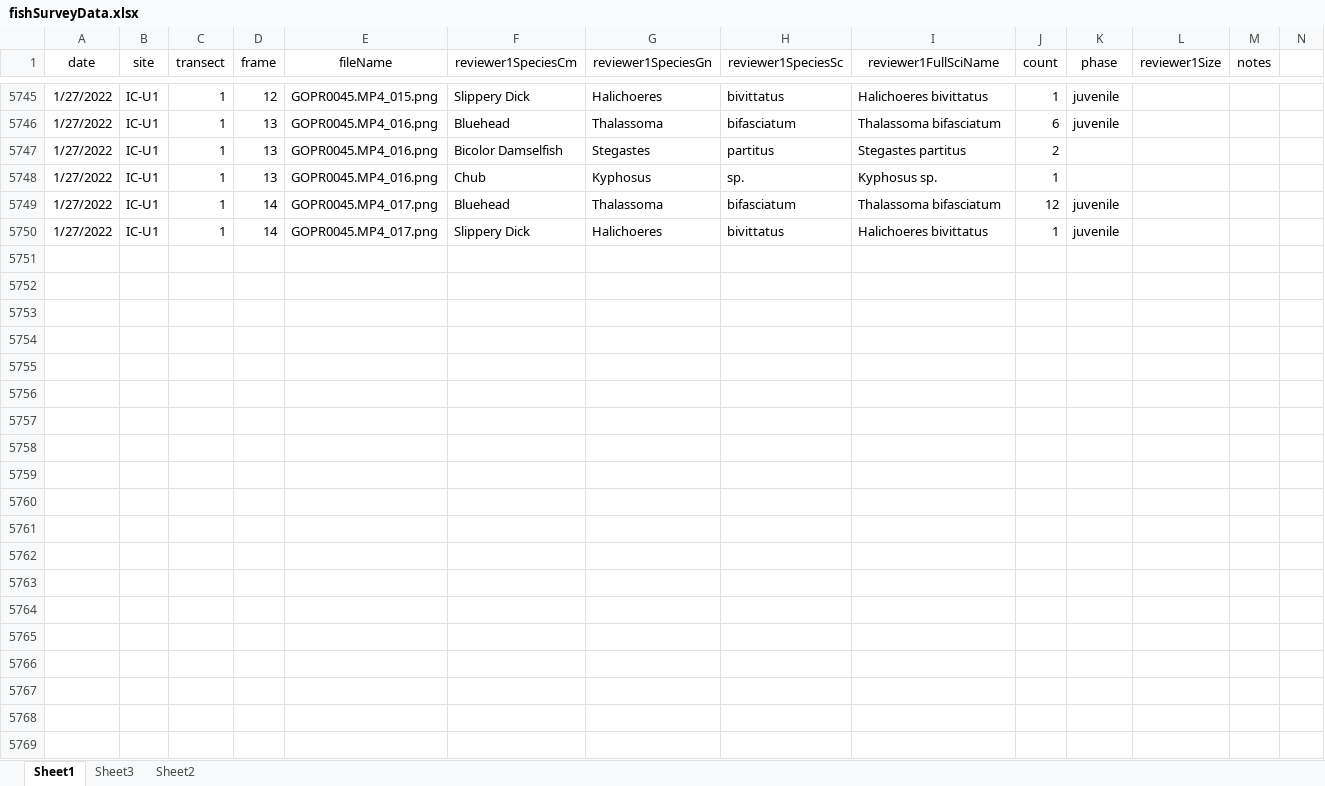
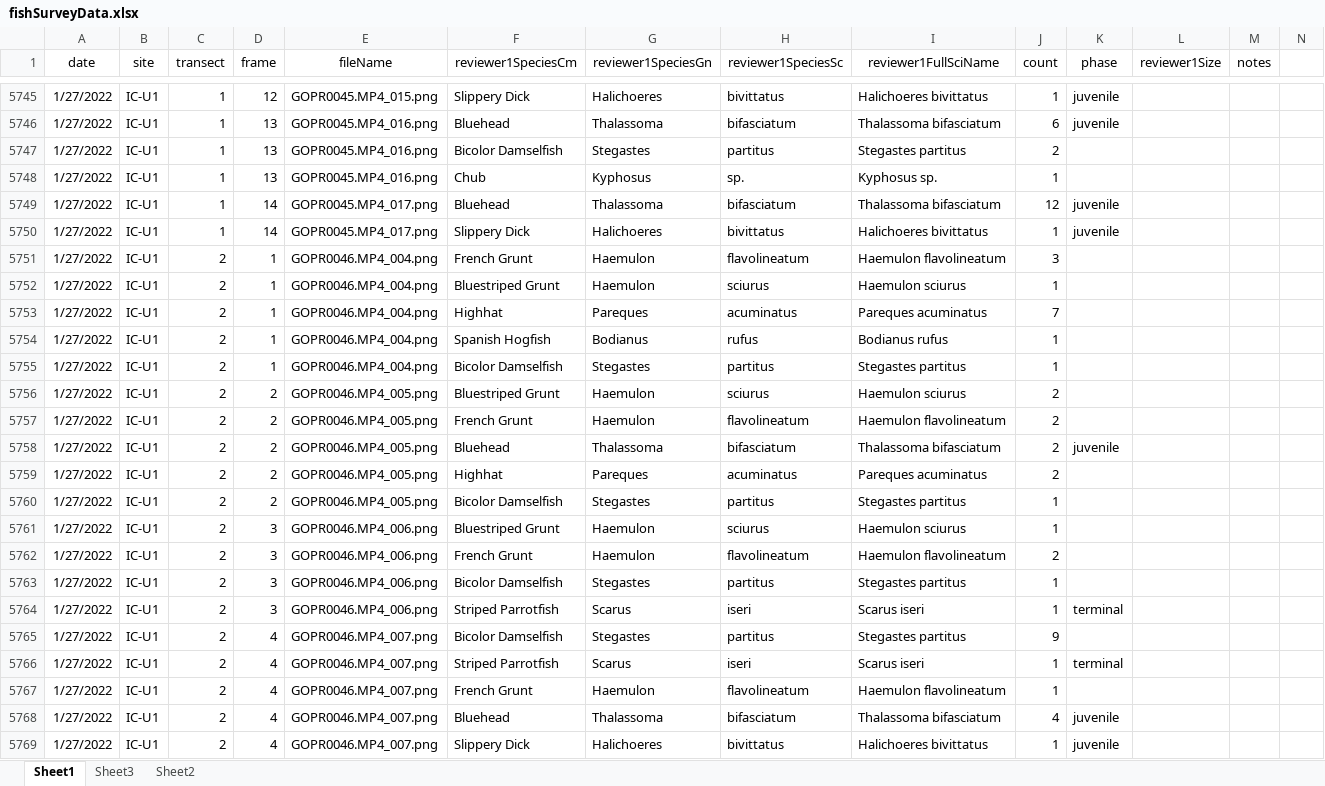
Before and after one commit to icombs2017/photogrammetryNOAA, an Excel workbook: fishSurveys/data/fishSurveyData.xlsx, sheet Sheet1, drawn as a sheet; only a part is shown, gaps mark what is left out; values as stored, in another font and other column widths than the file's, no borders; rows hold the shown columns only; the diff covers the shown part only; the diff names each change by its address in the sheet, - before the commit and + after, or states it on an @@ line.

Commit message:
Update fishSurveyData.xlsx

```diff
--- a/fishSurveys/data/fishSurveyData.xlsx (sheet Sheet1)
+++ b/fishSurveys/data/fishSurveyData.xlsx (sheet Sheet1)
+row 5751: 1/27/2022 | IC-U1 | 2 | 1 | GOPR0046.MP4_004.png | French Grunt | Haemulon | flavolineatum | Haemulon flavolineatum | 3
+row 5752: 1/27/2022 | IC-U1 | 2 | 1 | GOPR0046.MP4_004.png | Bluestriped Grunt | Haemulon | sciurus | Haemulon sciurus | 1
+row 5753: 1/27/2022 | IC-U1 | 2 | 1 | GOPR0046.MP4_004.png | Highhat | Pareques | acuminatus | Pareques acuminatus | 7
+row 5754: 1/27/2022 | IC-U1 | 2 | 1 | GOPR0046.MP4_004.png | Spanish Hogfish | Bodianus | rufus | Bodianus rufus | 1
+row 5755: 1/27/2022 | IC-U1 | 2 | 1 | GOPR0046.MP4_004.png | Bicolor Damselfish | Stegastes | partitus | Stegastes partitus | 1
+row 5756: 1/27/2022 | IC-U1 | 2 | 2 | GOPR0046.MP4_005.png | Bluestriped Grunt | Haemulon | sciurus | Haemulon sciurus | 2
+row 5757: 1/27/2022 | IC-U1 | 2 | 2 | GOPR0046.MP4_005.png | French Grunt | Haemulon | flavolineatum | Haemulon flavolineatum | 2
+row 5758: 1/27/2022 | IC-U1 | 2 | 2 | GOPR0046.MP4_005.png | Bluehead | Thalassoma | bifasciatum | Thalassoma bifasciatum | 2 | juvenile
+row 5759: 1/27/2022 | IC-U1 | 2 | 2 | GOPR0046.MP4_005.png | Highhat | Pareques | acuminatus | Pareques acuminatus | 2
+row 5760: 1/27/2022 | IC-U1 | 2 | 2 | GOPR0046.MP4_005.png | Bicolor Damselfish | Stegastes | partitus | Stegastes partitus | 1
+row 5761: 1/27/2022 | IC-U1 | 2 | 3 | GOPR0046.MP4_006.png | Bluestriped Grunt | Haemulon | sciurus | Haemulon sciurus | 1
+row 5762: 1/27/2022 | IC-U1 | 2 | 3 | GOPR0046.MP4_006.png | French Grunt | Haemulon | flavolineatum | Haemulon flavolineatum | 2
+row 5763: 1/27/2022 | IC-U1 | 2 | 3 | GOPR0046.MP4_006.png | Bicolor Damselfish | Stegastes | partitus | Stegastes partitus | 1
+row 5764: 1/27/2022 | IC-U1 | 2 | 3 | GOPR0046.MP4_006.png | Striped Parrotfish | Scarus | iseri | Scarus iseri | 1 | terminal
+row 5765: 1/27/2022 | IC-U1 | 2 | 4 | GOPR0046.MP4_007.png | Bicolor Damselfish | Stegastes | partitus | Stegastes partitus | 9
+row 5766: 1/27/2022 | IC-U1 | 2 | 4 | GOPR0046.MP4_007.png | Striped Parrotfish | Scarus | iseri | Scarus iseri | 1 | terminal
+row 5767: 1/27/2022 | IC-U1 | 2 | 4 | GOPR0046.MP4_007.png | French Grunt | Haemulon | flavolineatum | Haemulon flavolineatum | 1
+row 5768: 1/27/2022 | IC-U1 | 2 | 4 | GOPR0046.MP4_007.png | Bluehead | Thalassoma | bifasciatum | Thalassoma bifasciatum | 4 | juvenile
+row 5769: 1/27/2022 | IC-U1 | 2 | 4 | GOPR0046.MP4_007.png | Slippery Dick | Halichoeres | bivittatus | Halichoeres bivittatus | 1 | juvenile
```
Also changed, not shown: 93 added rows elsewhere in this sheet.
